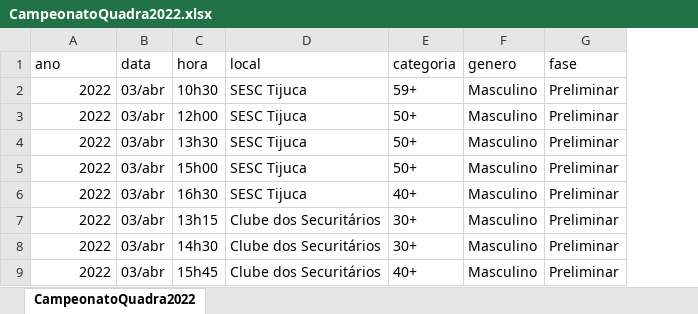
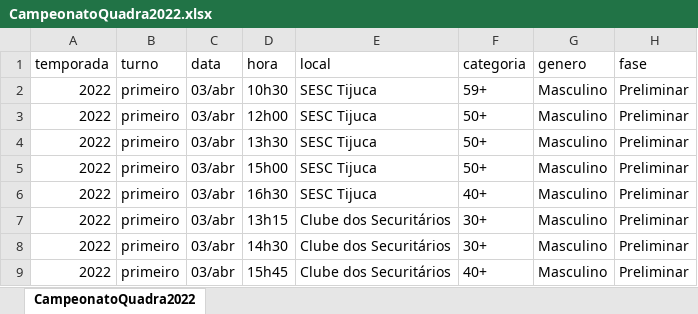
Before and after one commit to jorgemartins72/voleimaster, an Excel workbook: CampeonatoQuadra2022.xlsx, sheet CampeonatoQuadra2022, drawn as a sheet; only a part is shown; values as stored, in another font and other column widths than the file's, no borders; the diff names each change by its address in the sheet, - before the commit and + after, or states it on an @@ line.

```diff
--- a/CampeonatoQuadra2022.xlsx (sheet CampeonatoQuadra2022)
+++ b/CampeonatoQuadra2022.xlsx (sheet CampeonatoQuadra2022)
+column B (turno), rows 2-9: all primeiro
-A1: ano
+A1: temporada
```
Also changed, not shown: 6 other files.
